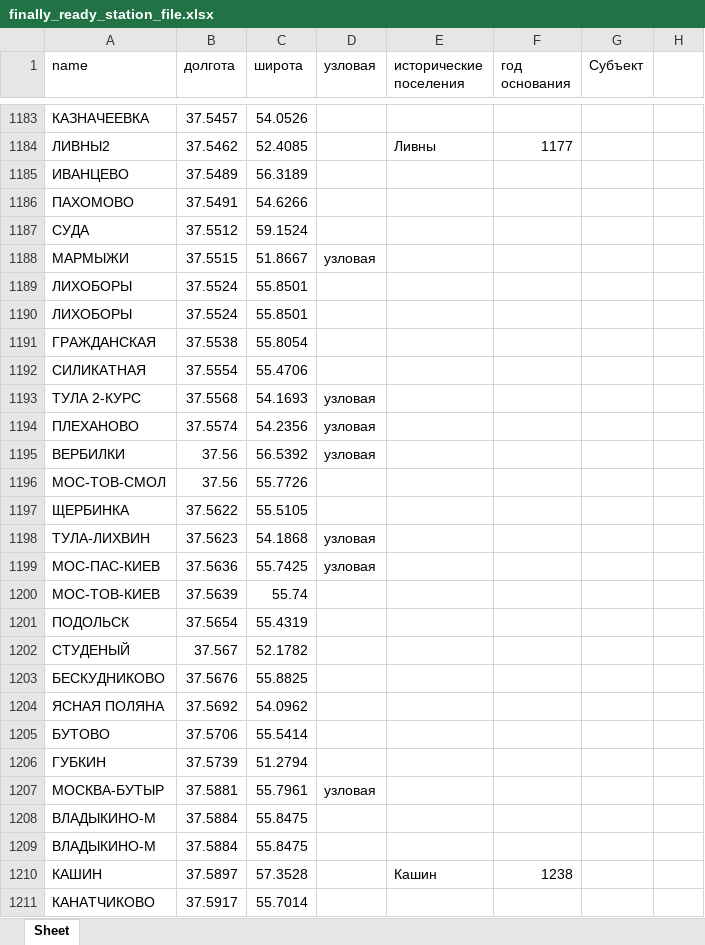
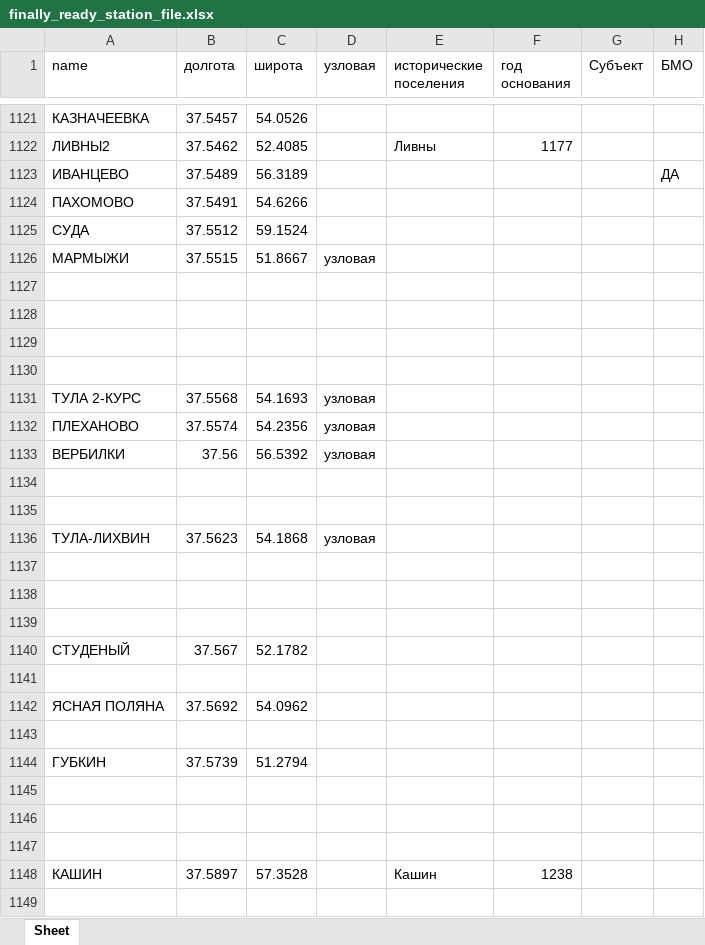
Before and after one commit to Ber5h/Project_RZD, an Excel workbook: finally_ready_station_file.xlsx, sheet Sheet, drawn as a sheet; only a part is shown, gaps mark what is left out; values as stored, in another font and other column widths than the file's, no borders; addresses are those after the commit; the diff covers the shown part only; the diff names each change by its address in the sheet, - before the commit and + after, or states it on an @@ line.

```diff
--- a/finally_ready_station_file.xlsx (sheet Sheet)
+++ b/finally_ready_station_file.xlsx (sheet Sheet)
-H1: (empty)
+H1: БМО
-H1123 (БМО): (empty)
+H1123 (БМО): ДА
-row 1127: ЛИХОБОРЫ | 37.5524 | 55.8501
+row 1127: (empty)
-row 1128: ЛИХОБОРЫ | 37.5524 | 55.8501
+row 1128: (empty)
-row 1129: ГРАЖДАНСКАЯ | 37.5538 | 55.8054
+row 1129: (empty)
-row 1130: СИЛИКАТНАЯ | 37.5554 | 55.4706
+row 1130: (empty)
-row 1134: МОС-ТОВ-СМОЛ | 37.56 | 55.7726
+row 1134: (empty)
-row 1135: ЩЕРБИНКА | 37.5622 | 55.5105
+row 1135: (empty)
-row 1137: МОС-ПАС-КИЕВ | 37.5636 | 55.7425 | узловая
+row 1137: (empty)
-row 1138: МОС-ТОВ-КИЕВ | 37.5639 | 55.74
+row 1138: (empty)
-row 1139: ПОДОЛЬСК | 37.5654 | 55.4319
+row 1139: (empty)
-row 1141: БЕСКУДНИКОВО | 37.5676 | 55.8825
+row 1141: (empty)
-row 1143: БУТОВО | 37.5706 | 55.5414
+row 1143: (empty)
-row 1145: МОСКВА-БУТЫР | 37.5881 | 55.7961 | узловая
+row 1145: (empty)
-row 1146: ВЛАДЫКИНО-М | 37.5884 | 55.8475
+row 1146: (empty)
-row 1147: ВЛАДЫКИНО-М | 37.5884 | 55.8475
+row 1147: (empty)
-row 1149: КАНАТЧИКОВО | 37.5917 | 55.7014
+row 1149: (empty)
```
Also changed, not shown: 1 added row, 74 removed rows and 397 edited cells elsewhere in this sheet, 1 other file.
